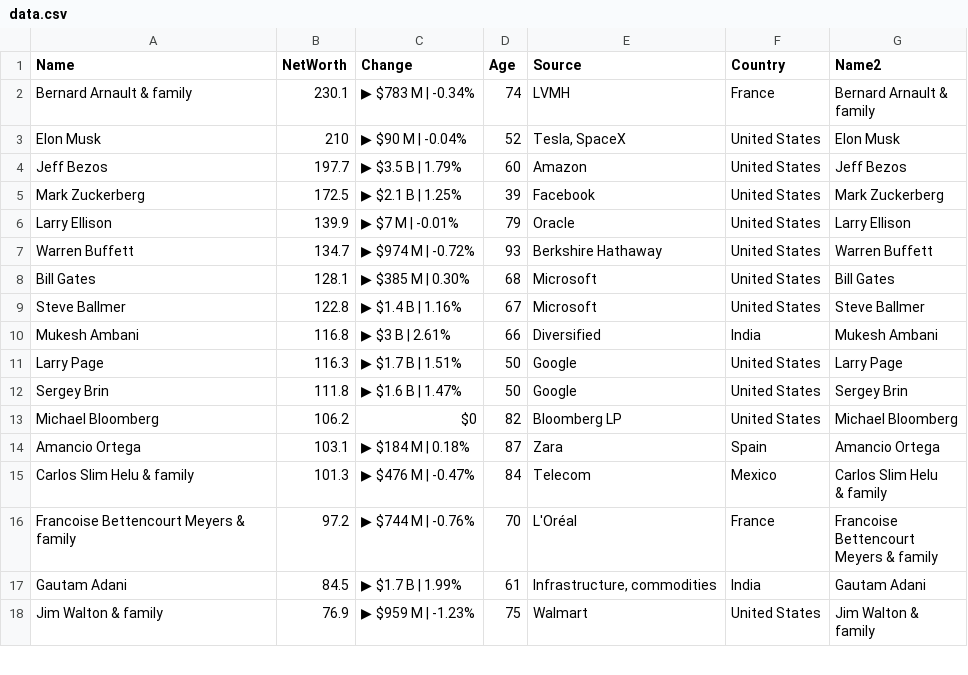
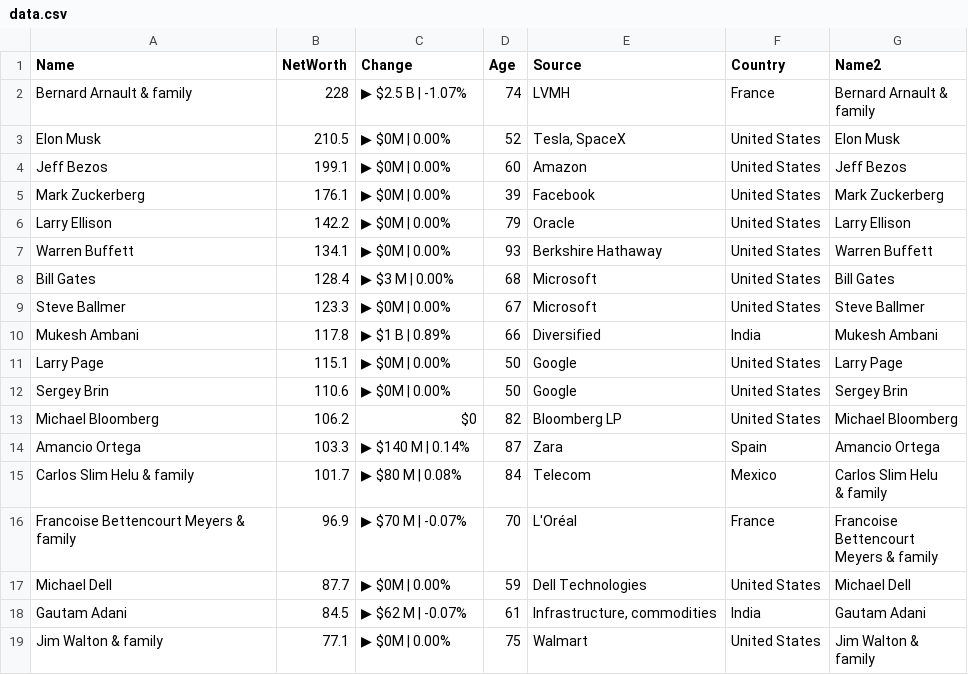
Before and after one commit to ckr4/bnaires, a CSV file: bnaires/data.csv, drawn as a sheet; only a part is shown; the diff covers the shown part only.

Commit message:
update bnaires

```diff
--- a/bnaires/data.csv
+++ b/bnaires/data.csv
@@ -1,23 +1,24 @@
 "Name","NetWorth","Change","Age","Source","Country","Name2"
-"Bernard Arnault & family",230.1,"▶ $783 M | -0.34%",74,"LVMH","France","Bernard Arnault &
-family"
-"Elon Musk",210,"▶ $90 M | -0.04%",52,"Tesla, SpaceX","United States","Elon Musk"
-"Jeff Bezos",197.7,"▶ $3.5 B | 1.79%",60,"Amazon","United States","Jeff Bezos"
-"Mark Zuckerberg",172.5,"▶ $2.1 B | 1.25%",39,"Facebook","United States","Mark Zuckerberg"
-"Larry Ellison",139.9,"▶ $7 M | -0.01%",79,"Oracle","United States","Larry Ellison"
-"Warren Buffett",134.7,"▶ $974 M | -0.72%",93,"Berkshire Hathaway","United States","Warren Buffett"
-"Bill Gates",128.1,"▶ $385 M | 0.30%",68,"Microsoft","United States","Bill Gates"
-"Steve Ballmer",122.8,"▶ $1.4 B | 1.16%",67,"Microsoft","United States","Steve Ballmer"
-"Mukesh Ambani",116.8,"▶ $3 B | 2.61%",66,"Diversified","India","Mukesh Ambani"
-"Larry Page",116.3,"▶ $1.7 B | 1.51%",50,"Google","United States","Larry Page"
-"Sergey Brin",111.8,"▶ $1.6 B | 1.47%",50,"Google","United States","Sergey Brin"
+"Bernard Arnault & family",228,"▶ $2.5 B | -1.07%",74,"LVMH","France","Bernard Arnault &
+family"
+"Elon Musk",210.5,"▶ $0M | 0.00%",52,"Tesla, SpaceX","United States","Elon Musk"
+"Jeff Bezos",199.1,"▶ $0M | 0.00%",60,"Amazon","United States","Jeff Bezos"
+"Mark Zuckerberg",176.1,"▶ $0M | 0.00%",39,"Facebook","United States","Mark Zuckerberg"
+"Larry Ellison",142.2,"▶ $0M | 0.00%",79,"Oracle","United States","Larry Ellison"
+"Warren Buffett",134.1,"▶ $0M | 0.00%",93,"Berkshire Hathaway","United States","Warren Buffett"
+"Bill Gates",128.4,"▶ $3 M | 0.00%",68,"Microsoft","United States","Bill Gates"
+"Steve Ballmer",123.3,"▶ $0M | 0.00%",67,"Microsoft","United States","Steve Ballmer"
+"Mukesh Ambani",117.8,"▶ $1 B | 0.89%",66,"Diversified","India","Mukesh Ambani"
+"Larry Page",115.1,"▶ $0M | 0.00%",50,"Google","United States","Larry Page"
+"Sergey Brin",110.6,"▶ $0M | 0.00%",50,"Google","United States","Sergey Brin"
 "Michael Bloomberg",106.2,"$0",82,"Bloomberg LP","United States","Michael Bloomberg"
-"Amancio Ortega",103.1,"▶ $184 M | 0.18%",87,"Zara","Spain","Amancio Ortega"
-"Carlos Slim Helu & family",101.3,"▶ $476 M | -0.47%",84,"Telecom","Mexico","Carlos Slim Helu
-& family"
-"Francoise Bettencourt Meyers & family",97.2,"▶ $744 M | -0.76%",70,"L'Oréal","France","Francoise
-Bettencourt
-Meyers & family"
-"Gautam Adani",84.5,"▶ $1.7 B | 1.99%",61,"Infrastructure, commodities","India","Gautam Adani"
-"Jim Walton & family",76.9,"▶ $959 M | -1.23%",75,"Walmart","United States","Jim Walton &
-family"
+"Amancio Ortega",103.3,"▶ $140 M | 0.14%",87,"Zara","Spain","Amancio Ortega"
+"Carlos Slim Helu & family",101.7,"▶ $80 M | 0.08%",84,"Telecom","Mexico","Carlos Slim Helu
+& family"
+"Francoise Bettencourt Meyers & family",96.9,"▶ $70 M | -0.07%",70,"L'Oréal","France","Francoise
+Bettencourt
+Meyers & family"
+"Michael Dell",87.7,"▶ $0M | 0.00%",59,"Dell Technologies","United States","Michael Dell"
+"Gautam Adani",84.5,"▶ $62 M | -0.07%",61,"Infrastructure, commodities","India","Gautam Adani"
+"Jim Walton & family",77.1,"▶ $0M | 0.00%",75,"Walmart","United States","Jim Walton &
+family"
```
Also changed, not shown: 1 added row, 2 removed rows and 10 edited cells elsewhere in this file, 1 other file.
